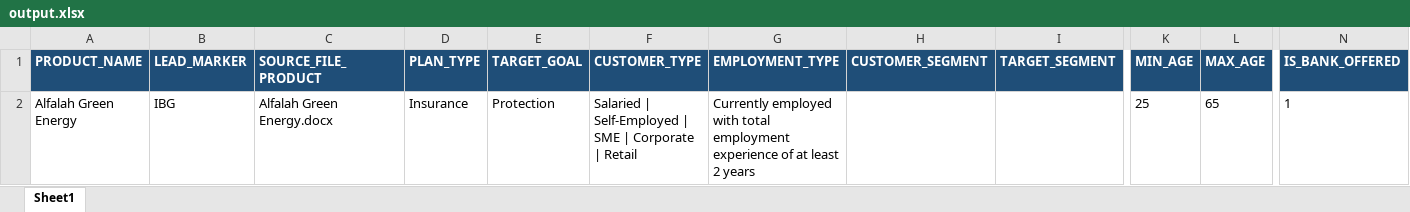
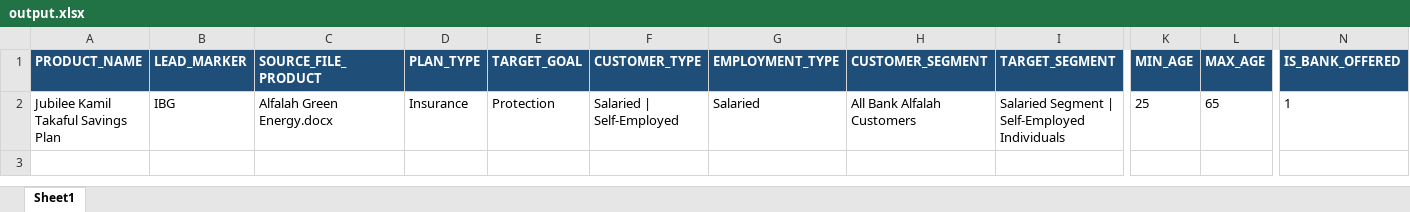
Before and after one commit to talharusman/Data_Extraction, an Excel workbook: output.xlsx, sheet Sheet1, drawn as a sheet; only a part is shown, gaps mark what is left out; values as stored, in another font and other column widths than the file's, no borders; removed rows and columns are numbered as before the commit, all else as after; rows hold the shown columns only; the diff names each change by its address in the sheet, - before the commit and + after, or states it on an @@ line.

```diff
--- a/output.xlsx (sheet Sheet1)
+++ b/output.xlsx (sheet Sheet1)
-row 2: Alfalah Green Energy | IBG | Alfalah Green Energy.docx | Insurance | Protection | Salaried | Self-Employed | SME | Corporate | Retail | Currently employed with total employment experience of at least 2 years |  |  | 25 | 65 | 1
+row 2: Jubilee Kamil Takaful Savings Plan | IBG | Alfalah Green Energy.docx | Insurance | Protection | Salaried | Self-Employed | Salaried | All Bank Alfalah Customers | Salaried Segment | Self-Employed Individuals | 25 | 65 | 1
```
Also changed, not shown: 2 other files.
